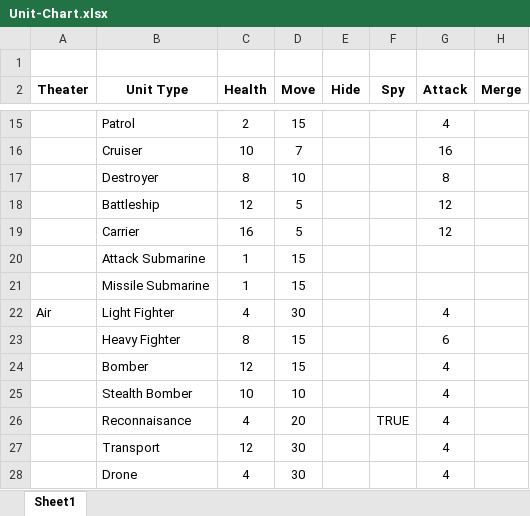
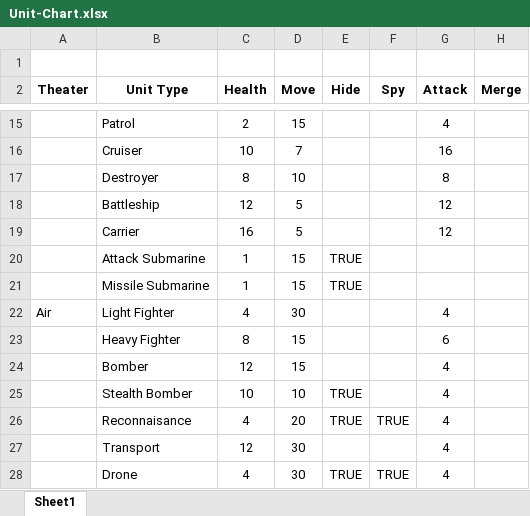
Before and after one commit to gtfmadrigal/kriegsspiel, an Excel workbook: documentation/Unit-Chart.xlsx, sheet Sheet1, drawn as a sheet; only a part is shown, gaps mark what is left out; values as stored, in another font and other column widths than the file's, no borders; the diff names each change by its address in the sheet, - before the commit and + after, or states it on an @@ line.

```diff
--- a/documentation/Unit-Chart.xlsx (sheet Sheet1)
+++ b/documentation/Unit-Chart.xlsx (sheet Sheet1)
-E20:E21 (Hide): (empty)
+E20:E21 (Hide): TRUE
-E25:E26 (Hide): (empty)
+E25:E26 (Hide): TRUE
-E28 (Hide): (empty)
+E28 (Hide): TRUE
-F28 (Spy): (empty)
+F28 (Spy): TRUE
```
Also changed, not shown: 4 other files.
